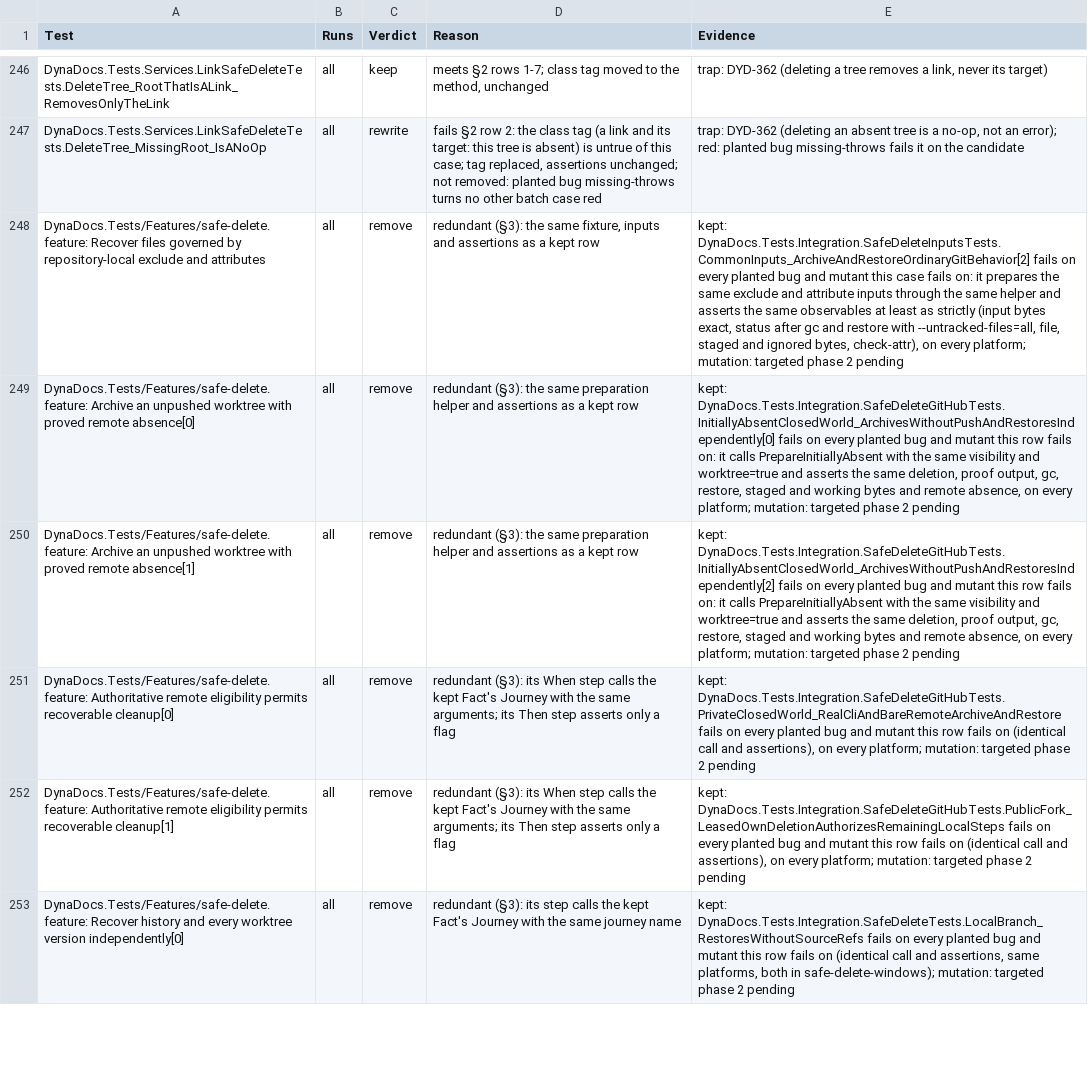
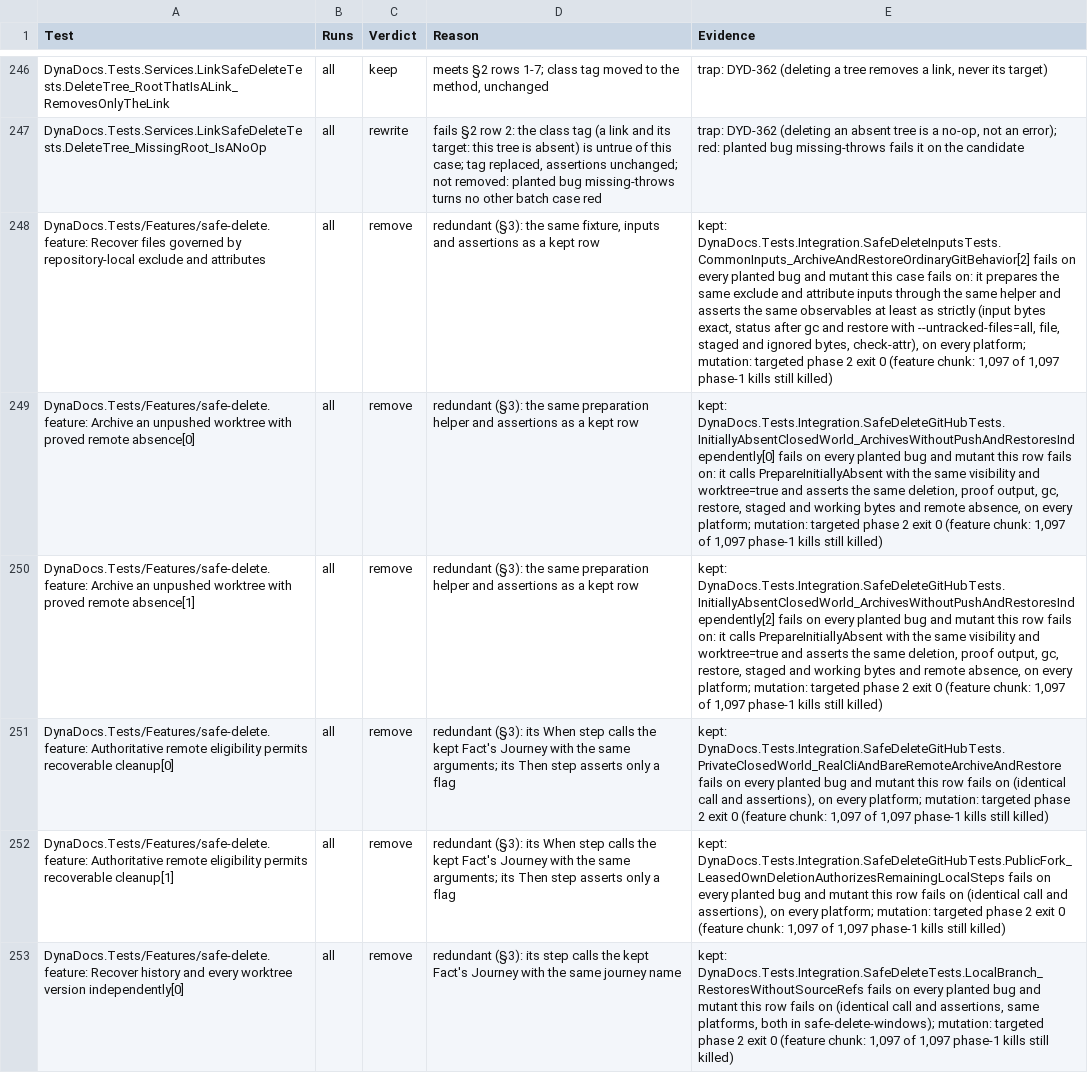
Before and after one commit to BalazsOrg/dydo, a TSV file: dydo/project/reviews/dyd-1520-test-audit/safe-delete.tsv, drawn as a sheet; only a part is shown, gaps mark what is left out; the diff covers the shown part only; the diff names each change by its address in the sheet, - before the commit and + after, or states it on an @@ line.

```diff
--- a/dydo/project/reviews/dyd-1520-test-audit/safe-delete.tsv
+++ b/dydo/project/reviews/dyd-1520-test-audit/safe-delete.tsv
-E248 (Evidence): …phase 2 pending
+E248 (Evidence): …phase 2 exit 0 (feature chunk: 1,097 of 1,097 phase-1 kills still killed)
-E249 (Evidence): …phase 2 pending
+E249 (Evidence): …phase 2 exit 0 (feature chunk: 1,097 of 1,097 phase-1 kills still killed)
-E250 (Evidence): …phase 2 pending
+E250 (Evidence): …phase 2 exit 0 (feature chunk: 1,097 of 1,097 phase-1 kills still killed)
-E251 (Evidence): …phase 2 pending
+E251 (Evidence): …phase 2 exit 0 (feature chunk: 1,097 of 1,097 phase-1 kills still killed)
-E252 (Evidence): …phase 2 pending
+E252 (Evidence): …phase 2 exit 0 (feature chunk: 1,097 of 1,097 phase-1 kills still killed)
-E253 (Evidence): …phase 2 pending
+E253 (Evidence): …phase 2 exit 0 (feature chunk: 1,097 of 1,097 phase-1 kills still killed)
```
Also changed, not shown: 11 edited cells elsewhere in this file, 1 other file.
